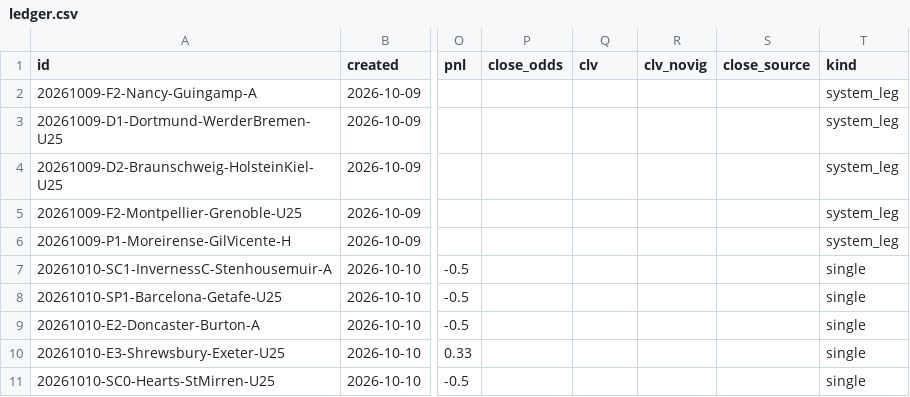
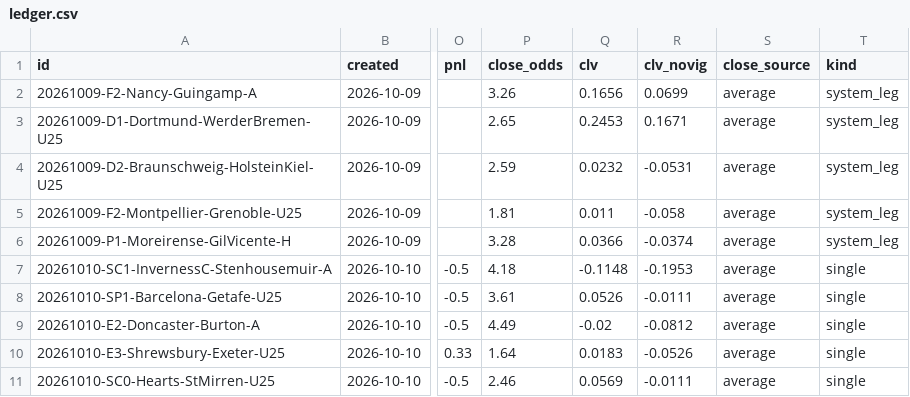
Before and after one commit to PingdaShen/tipico-analysis-bot, a CSV file: bets/ledger.csv, drawn as a sheet; only a part is shown, gaps mark what is left out; the diff names each change by its address in the sheet, - before the commit and + after, or states it on an @@ line.

```diff
--- a/bets/ledger.csv
+++ b/bets/ledger.csv
-P2 (close_odds): (empty)
+P2 (close_odds): 3.26
-Q2 (clv): (empty)
+Q2 (clv): 0.1656
-R2 (clv_novig): (empty)
+R2 (clv_novig): 0.0699
-S2:S11 (close_source): (empty)
+S2:S11 (close_source): average
-P3 (close_odds): (empty)
+P3 (close_odds): 2.65
-Q3 (clv): (empty)
+Q3 (clv): 0.2453
-R3 (clv_novig): (empty)
+R3 (clv_novig): 0.1671
-P4 (close_odds): (empty)
+P4 (close_odds): 2.59
-Q4 (clv): (empty)
+Q4 (clv): 0.0232
-R4 (clv_novig): (empty)
+R4 (clv_novig): -0.0531
-P5 (close_odds): (empty)
+P5 (close_odds): 1.81
-Q5 (clv): (empty)
+Q5 (clv): 0.011
-R5 (clv_novig): (empty)
+R5 (clv_novig): -0.058
-P6 (close_odds): (empty)
+P6 (close_odds): 3.28
-Q6 (clv): (empty)
+Q6 (clv): 0.0366
-R6 (clv_novig): (empty)
+R6 (clv_novig): -0.0374
-P7 (close_odds): (empty)
+P7 (close_odds): 4.18
-Q7 (clv): (empty)
+Q7 (clv): -0.1148
-R7 (clv_novig): (empty)
+R7 (clv_novig): -0.1953
-P8 (close_odds): (empty)
+P8 (close_odds): 3.61
-Q8 (clv): (empty)
+Q8 (clv): 0.0526
-R8 (clv_novig): (empty)
+R8 (clv_novig): -0.0111
-P9 (close_odds): (empty)
+P9 (close_odds): 4.49
-Q9 (clv): (empty)
+Q9 (clv): -0.02
-R9 (clv_novig): (empty)
+R9 (clv_novig): -0.0812
-P10 (close_odds): (empty)
+P10 (close_odds): 1.64
-Q10 (clv): (empty)
+Q10 (clv): 0.0183
-R10 (clv_novig): (empty)
+R10 (clv_novig): -0.0526
-P11 (close_odds): (empty)
+P11 (close_odds): 2.46
-Q11 (clv): (empty)
+Q11 (clv): 0.0569
-R11 (clv_novig): (empty)
+R11 (clv_novig): -0.0111
```
Also changed, not shown: bets/paper_ledger.csv, reports/2026-10-13_all.csv, 3 other files.
